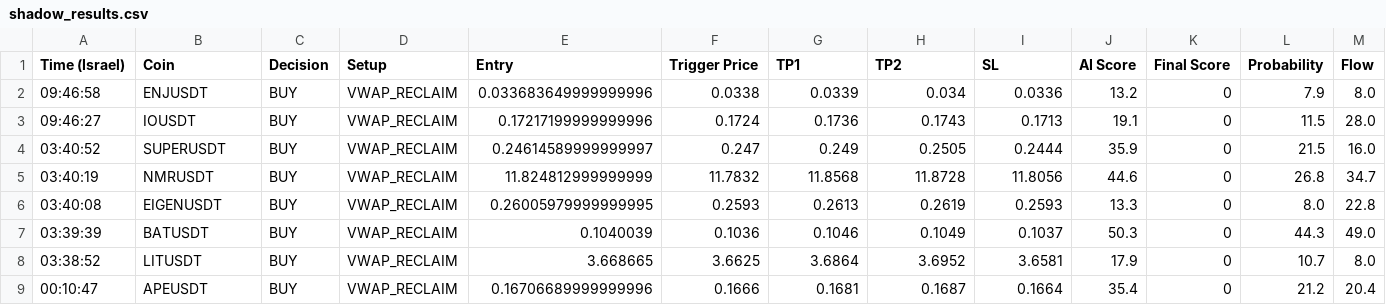
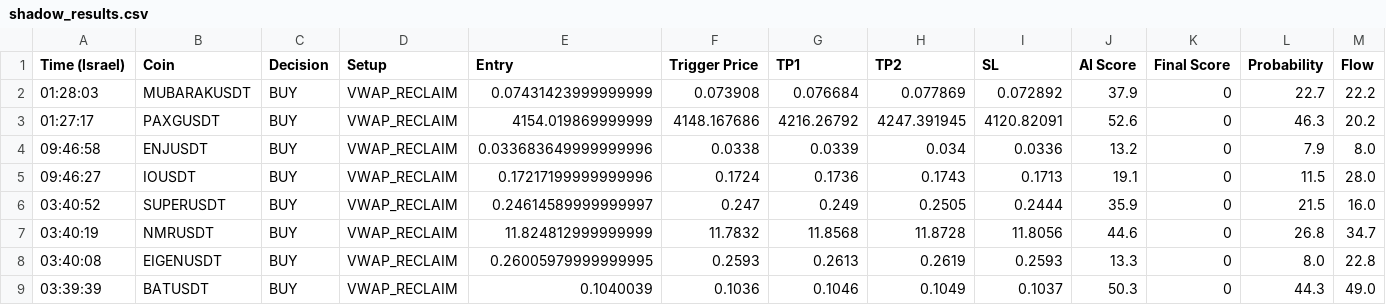
Before and after one commit to rank1984/crypto-bot, a CSV file: shadow_results.csv, drawn as a sheet; only a part is shown; the shorter side is filled out with more unchanged rows; rows hold the shown columns only; the diff names each change by its address in the sheet, - before the commit and + after, or states it on an @@ line.

```diff
--- a/shadow_results.csv
+++ b/shadow_results.csv
+row 2: 01:28:03 | MUBARAKUSDT | BUY | VWAP_RECLAIM | 0.07431423999999999 | 0.073908 | 0.076684 | 0.077869 | 0.072892 | 37.9 | 0 | 22.7 | 22.2
+row 3: 01:27:17 | PAXGUSDT | BUY | VWAP_RECLAIM | 4154.019869999999 | 4148.167686 | 4216.26792 | 4247.391945 | 4120.82091 | 52.6 | 0 | 46.3 | 20.2
```
Also changed, not shown: 1 other file.
